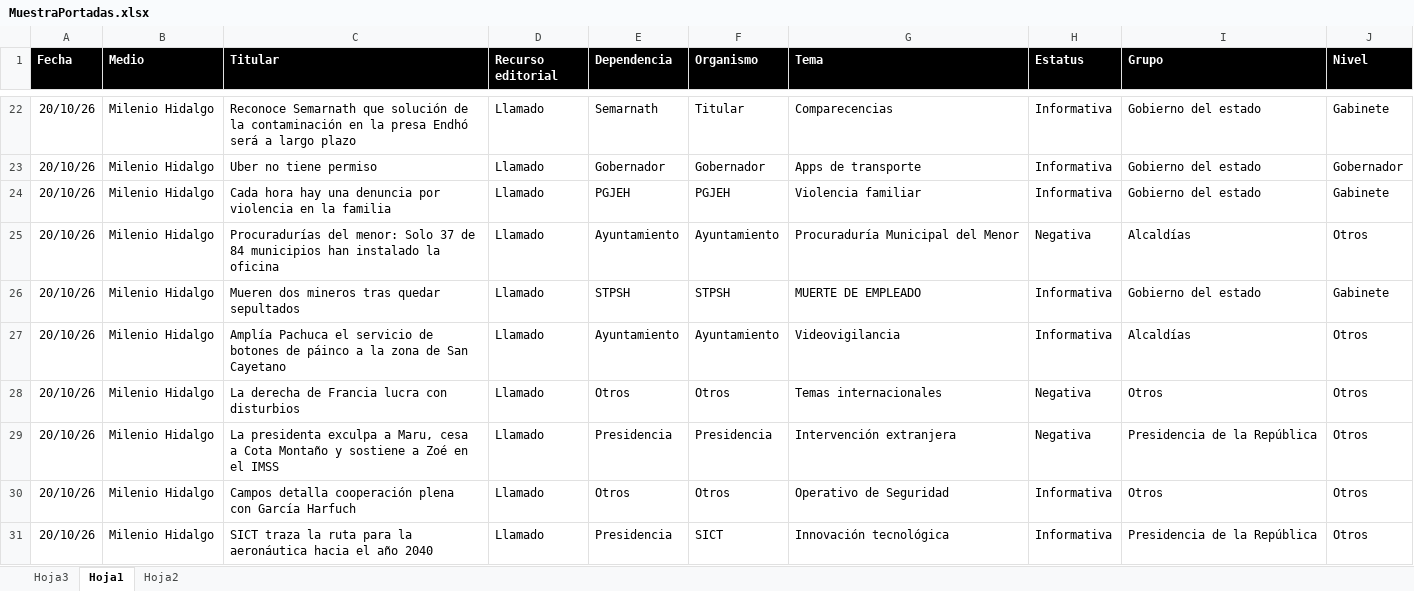
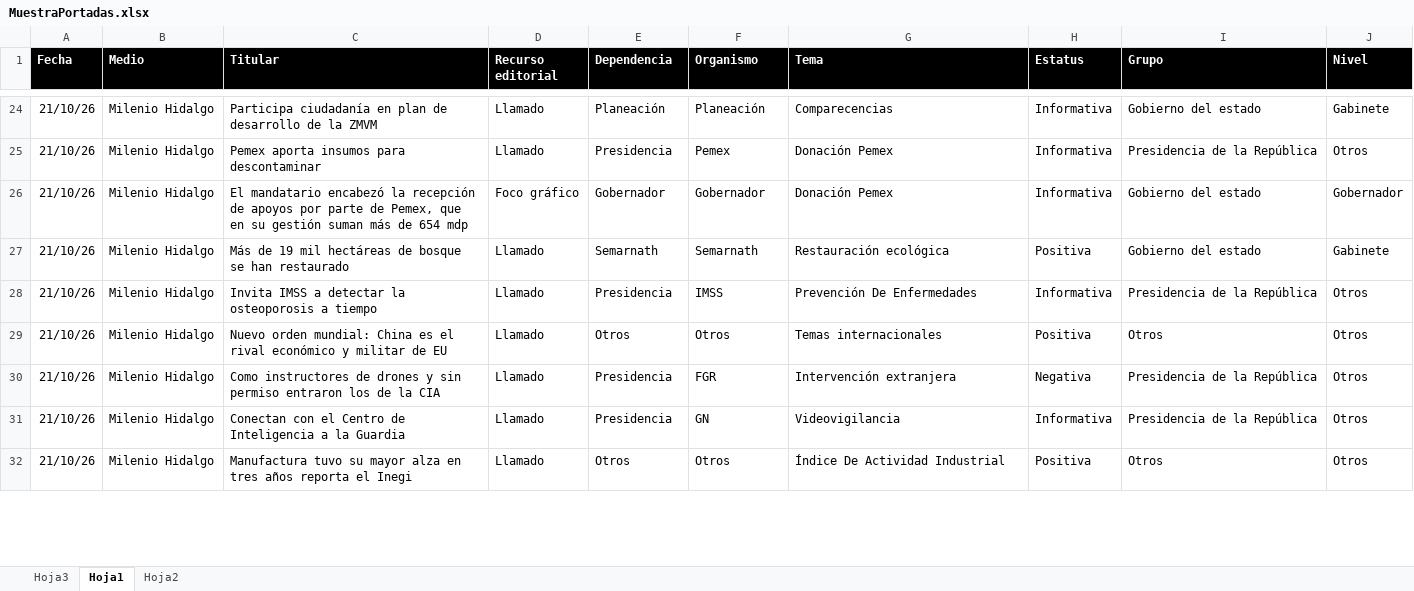
Before and after one commit to thelonious9/Reporteportadas, an Excel workbook: MuestraPortadas.xlsx, sheet Hoja1, drawn as a sheet; only a part is shown, gaps mark what is left out; values as stored, in another font and other column widths than the file's, no borders; conditional formats and table styles not drawn; removed rows and columns are numbered as before the commit, all else as after; the diff covers the shown part only; the diff names each change by its address in the sheet, - before the commit and + after, or states it on an @@ line.

```diff
--- a/MuestraPortadas.xlsx (sheet Hoja1)
+++ b/MuestraPortadas.xlsx (sheet Hoja1)
-A24 (Fecha): 20/10/26
+A24 (Fecha): 21/10/26
-C24 (Titular): Reconoce Semarnath que solución de la contaminación en la presa Endhó será a largo plazo
+C24 (Titular): Participa ciudadanía en plan de desarrollo de la ZMVM
-E24 (Dependencia): Semarnath
+E24 (Dependencia): Planeación
-F24 (Organismo): Titular
+F24 (Organismo): Planeación
+row 25: 21/10/26 | Milenio Hidalgo | Pemex aporta insumos para descontaminar | Llamado | Presidencia | Pemex | Donación Pemex | Informativa | Presidencia de la República | Otros
-A26:A27 (Fecha): 20/10/26
+A26:A27 (Fecha): 21/10/26
-C26 (Titular): Uber no tiene permiso
+C26 (Titular): El mandatario encabezó la recepción de apoyos por parte de Pemex, que en su gestión suman más de 654 mdp
-D26 (Recurso editorial): Llamado
+D26 (Recurso editorial): Foco gráfico
-G26 (Tema): Apps de transporte
+G26 (Tema): Donación Pemex
-C27 (Titular): Cada hora hay una denuncia por violencia en la familia
+C27 (Titular): Más de 19 mil hectáreas de bosque se han restaurado
-E27 (Dependencia): PGJEH
+E27 (Dependencia): Semarnath
-F27 (Organismo): PGJEH
+F27 (Organismo): Semarnath
-G27 (Tema): Violencia familiar
+G27 (Tema): Restauración ecológica
-H27 (Estatus): Informativa
+H27 (Estatus): Positiva
-row 25: 20/10/26 | Milenio Hidalgo | Procuradurías del menor: Solo 37 de 84 municipios han instalado la oficina | Llamado | Ayuntamiento | Ayuntamiento | Procuraduría Municipal del Menor | Negativa | Alcaldías | Otros
-row 26: 20/10/26 | Milenio Hidalgo | Mueren dos mineros tras quedar sepultados | Llamado | STPSH | STPSH | MUERTE DE EMPLEADO | Informativa | Gobierno del estado | Gabinete
-A28:A30 (Fecha): 20/10/26
+A28:A30 (Fecha): 21/10/26
-C28 (Titular): Amplía Pachuca el servicio de botones de páinco a la zona de San Cayetano
+C28 (Titular): Invita IMSS a detectar la osteoporosis a tiempo
-E28 (Dependencia): Ayuntamiento
+E28 (Dependencia): Presidencia
-F28 (Organismo): Ayuntamiento
+F28 (Organismo): IMSS
-G28 (Tema): Videovigilancia
+G28 (Tema): Prevención De Enfermedades
-I28 (Grupo): Alcaldías
+I28 (Grupo): Presidencia de la República
-C29 (Titular): La derecha de Francia lucra con disturbios
+C29 (Titular): Nuevo orden mundial: China es el rival económico y militar de EU
-H29 (Estatus): Negativa
+H29 (Estatus): Positiva
-C30 (Titular): La presidenta exculpa a Maru, cesa a Cota Montaño y sostiene a Zoé en el IMSS
+C30 (Titular): Como instructores de drones y sin permiso entraron los de la CIA
-F30 (Organismo): Presidencia
+F30 (Organismo): FGR
+row 31: 21/10/26 | Milenio Hidalgo | Conectan con el Centro de Inteligencia a la Guardia | Llamado | Presidencia | GN | Videovigilancia | Informativa | Presidencia de la República | Otros
-A32 (Fecha): 20/10/26
+A32 (Fecha): 21/10/26
-C32 (Titular): Campos detalla cooperación plena con García Harfuch
+C32 (Titular): Manufactura tuvo su mayor alza en tres años reporta el Inegi
-G32 (Tema): Operativo de Seguridad
+G32 (Tema): Índice De Actividad Industrial
-H32 (Estatus): Informativa
+H32 (Estatus): Positiva
-row 31: 20/10/26 | Milenio Hidalgo | SICT traza la ruta para la aeronáutica hacia el año 2040 | Llamado | Presidencia | SICT | Innovación tecnológica | Informativa | Presidencia de la República | Otros
```
Also changed, not shown: 24 added rows, 15 removed rows and 155 edited cells elsewhere in this sheet, 1 other file.
